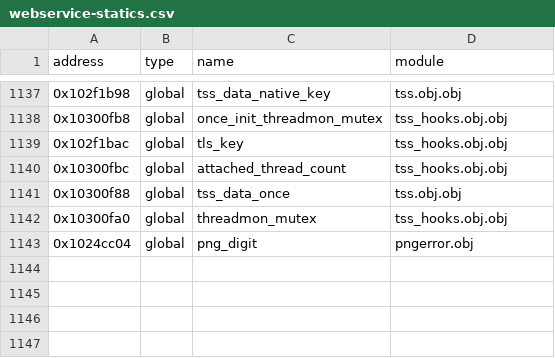
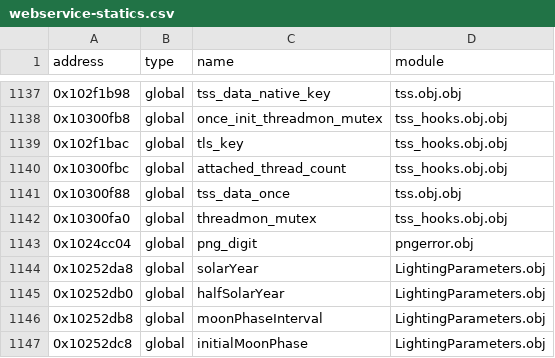
Before and after one commit to Iaying6564/OpenRBX, a CSV file: reccmp/webservice-statics.csv, drawn as a sheet; only a part is shown, gaps mark what is left out; the diff names each change by its address in the sheet, - before the commit and + after, or states it on an @@ line.

Commit message:
Name the four LightingParameters statics the original records
setTime's five differing lines were all the same thing: the original's
side printed the constant's value, [2551392.0 (FLOAT)], where the
recompiled side printed the variable, [moonPhaseInterval (DATA)]. The
original's PDB carries all four as S_GDATA32 in .rdata — solarYear at
+0x2bda8, halfSolarYear at +0x2bdb0, moonPhaseInterval at +0x2bdb8 and
initialMoonPhase at +0x2bdc8 — and weberservice-floats.csv records them by
value only, so nothing named them on the original's side.

The offsets resolve to exactly the disp32 operands decoded out of the
original's instruction bytes at 0x101d255d, 0x101d256b, 0x101d2594,
0x101d25ba and 0x101d2939, which is what licenses the rows. setTime goes
to 1.0000 and no other body moves.

```diff
--- a/reccmp/webservice-statics.csv
+++ b/reccmp/webservice-statics.csv
+row 1144: 0x10252da8 | global | solarYear | LightingParameters.obj
+row 1145: 0x10252db0 | global | halfSolarYear | LightingParameters.obj
+row 1146: 0x10252db8 | global | moonPhaseInterval | LightingParameters.obj
+row 1147: 0x10252dc8 | global | initialMoonPhase | LightingParameters.obj
```
